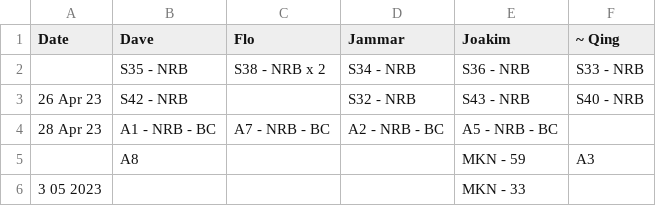
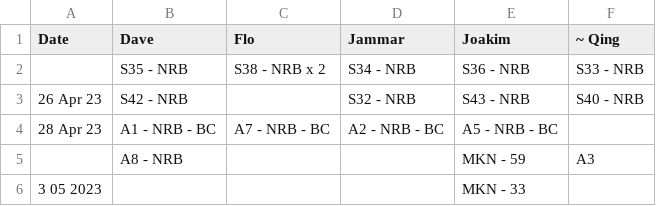
Before and after one commit to snvice/allocations, a CSV file: lvoh.csv, drawn as a sheet.

```diff
--- a/lvoh.csv
+++ b/lvoh.csv
@@ -4,3 +4,3 @@ Date,Dave,Flo,Jammar,Joakim,~ Qing
 28 Apr 23,A1 - NRB - BC,A7 - NRB - BC,A2 - NRB - BC,A5 - NRB - BC,
-,A8,,,MKN  - 59,A3
+,A8 - NRB,,,MKN  - 59,A3
 3 05 2023,,,,MKN  - 33,
```
Also changed, not shown: 2 other files.
